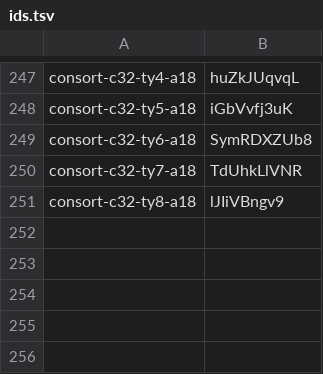
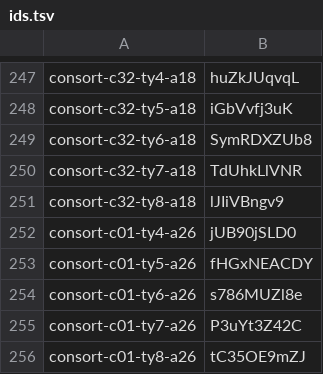
Before and after one commit to thientran2711/cung-tuong-mong, a TSV file: dev/handover/reports/fig-cutout-clean/batch-consort-ty-tools/progress/ids.tsv, drawn as a sheet; only a part is shown, gaps mark what is left out.

```diff
--- a/dev/handover/reports/fig-cutout-clean/batch-consort-ty-tools/progress/ids.tsv
+++ b/dev/handover/reports/fig-cutout-clean/batch-consort-ty-tools/progress/ids.tsv
@@ -251 +251,6 @@ consort-c32-ty7-a18	TdUhkLlVNR
 consort-c32-ty8-a18	lJIiVBngv9
+consort-c01-ty4-a26	jUB90jSLD0
+consort-c01-ty5-a26	fHGxNEACDY
+consort-c01-ty6-a26	s786MUZl8e
+consort-c01-ty7-a26	P3uYt3Z42C
+consort-c01-ty8-a26	tC35OE9mZJ
```
Also changed, not shown: 4 other files.
